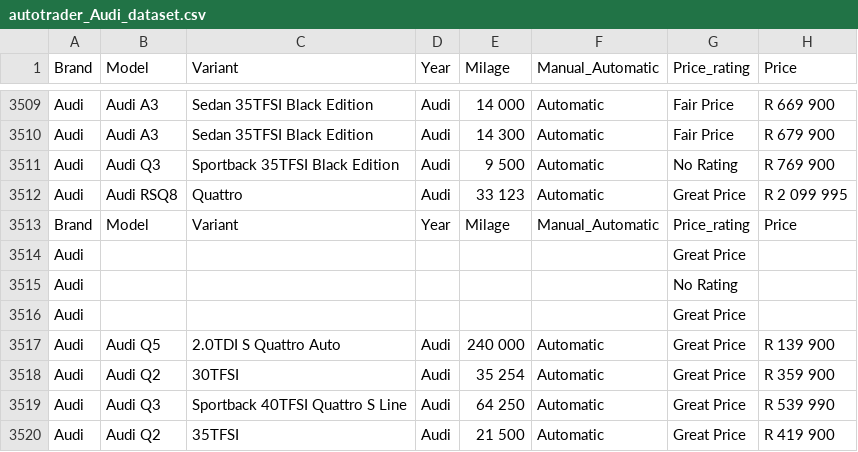
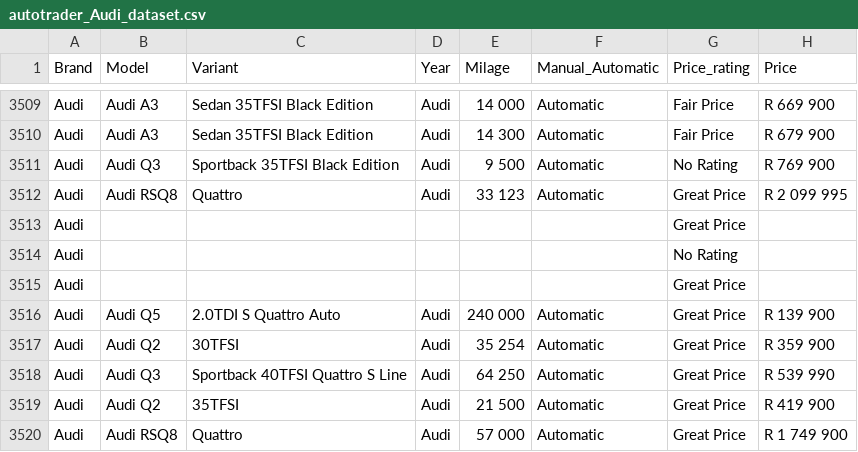
Before and after one commit to MRFrosty27/text__to_code_model, a CSV file: autotrader_Audi_dataset.csv, drawn as a sheet; only a part is shown, gaps mark what is left out; the shorter side is filled out with more unchanged rows; the diff names each change by its address in the sheet, - before the commit and + after, or states it on an @@ line.

```diff
--- a/autotrader_Audi_dataset.csv
+++ b/autotrader_Audi_dataset.csv
-row 3513: Brand | Model | Variant | Year | Milage | Manual_Automatic | Price_rating | Price
```
Also changed, not shown: 2 other files.
